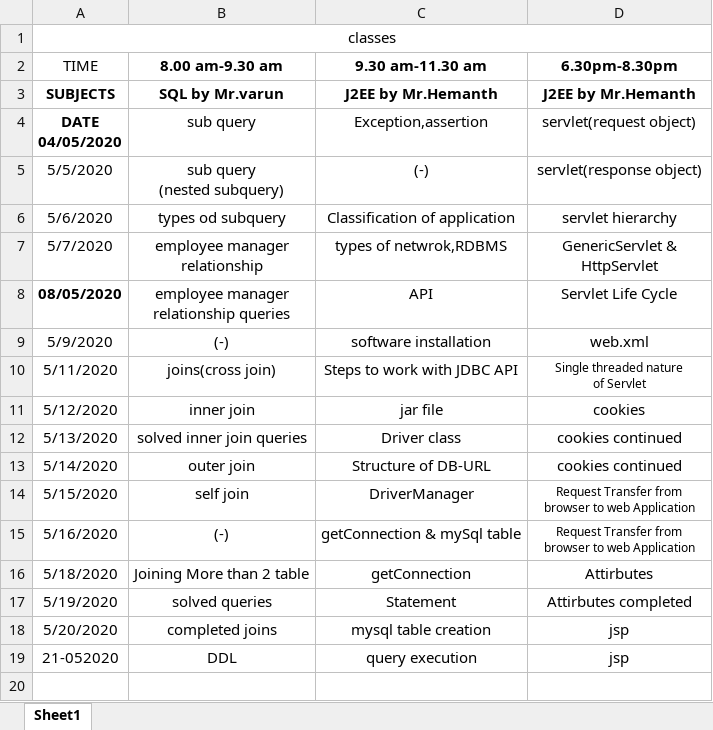
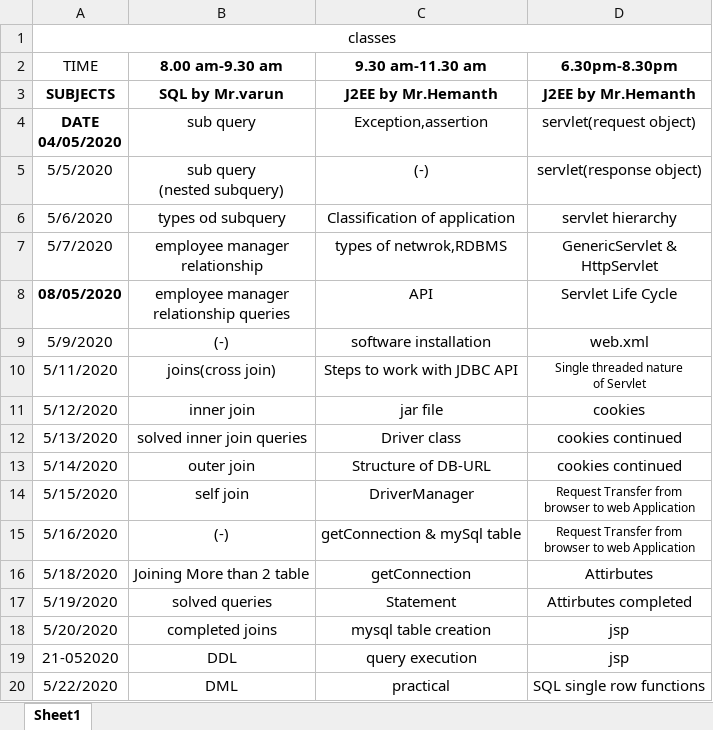
Before and after one commit to akshaykumar333/new1, an Excel workbook: Daily Update/Akshay Classes.xlsx, sheet Sheet1, drawn as a sheet; values as stored, in another font and other column widths than the file's, no borders; the diff names each change by its address in the sheet, - before the commit and + after, or states it on an @@ line.

Commit message:
updated

```diff
--- a/Daily Update/Akshay Classes.xlsx (sheet Sheet1)
+++ b/Daily Update/Akshay Classes.xlsx (sheet Sheet1)
+row 20: 5/22/2020 | DML | practical | SQL single row functions
```
